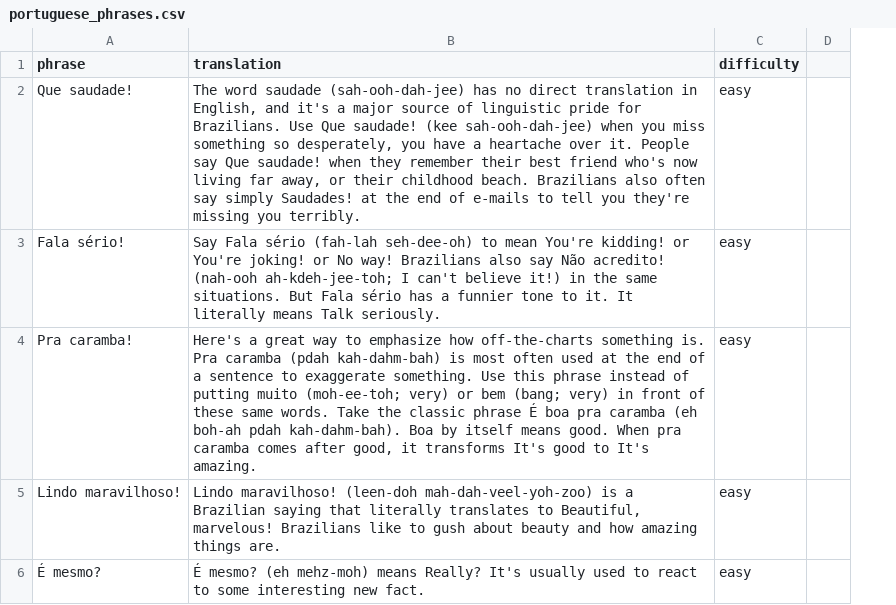
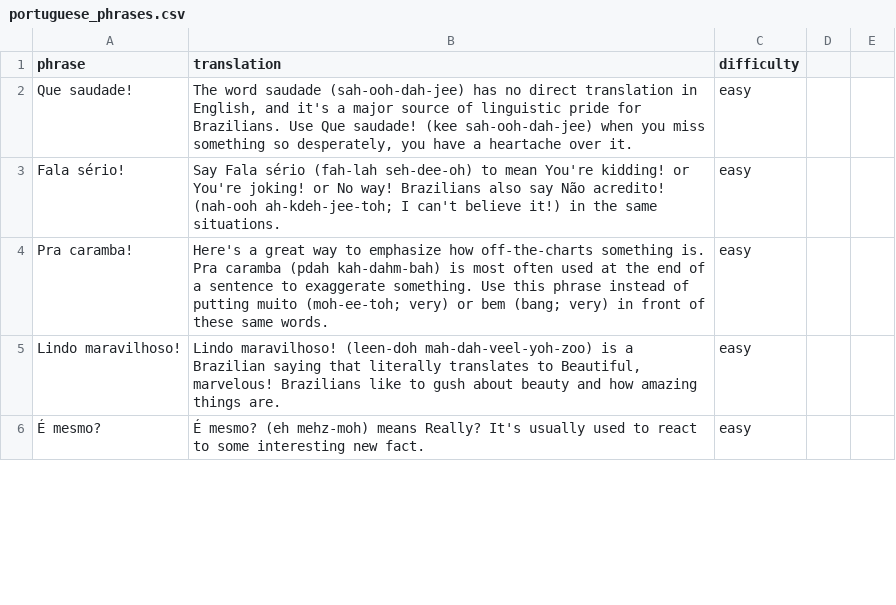
Before and after one commit to BilgeBengisu/OOD, a CSV file: FinalProject/phrases/portuguese_phrases.csv, drawn as a sheet; only a part is shown; the diff covers the shown part only; the diff names each change by its address in the sheet, - before the commit and + after, or states it on an @@ line.

```diff
--- a/FinalProject/phrases/portuguese_phrases.csv
+++ b/FinalProject/phrases/portuguese_phrases.csv
+column D, empty
-B2 (translation): …over it. People say Que saudade! when they remember their best friend who's now living far away, or their childhood beach. Brazilians also often say simply Saudades! at the end of e-mails to tell you they're missing you terribly.
+B2 (translation): …over it.
-B3 (translation): …same situations. But Fala sério has a funnier tone to it. It literally means Talk seriously.
+B3 (translation): …same situations.
-B4 (translation): …same words. Take the classic phrase É boa pra caramba (eh boh-ah pdah kah-dahm-bah). Boa by itself means good. When pra caramba comes after good, it transforms It's good to It's amazing.
+B4 (translation): …same words.
```
Also changed, not shown: 1 removed row and 5 edited cells elsewhere in this file, FinalProject/phrases/italian_phrases.csv, FinalProject/phrases/turkish_phrases.csv, 13 other files.
